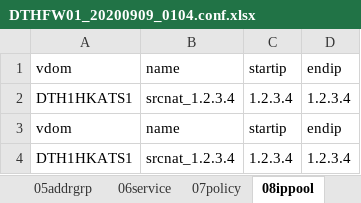
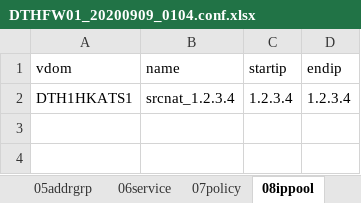
Before and after one commit to kkyick2/201903_pyvdomcutter, an Excel workbook: fgconfgen_baseline/DTHFW01_20200909_0104.conf.xlsx, sheet 08ippool, drawn as a sheet; values as stored, in another font and other column widths than the file's, no borders; the diff names each change by its address in the sheet, - before the commit and + after, or states it on an @@ line.

```diff
--- a/fgconfgen_baseline/DTHFW01_20200909_0104.conf.xlsx (sheet 08ippool)
+++ b/fgconfgen_baseline/DTHFW01_20200909_0104.conf.xlsx (sheet 08ippool)
-row 3: vdom | name | startip | endip
-row 4: DTH1HKATS1 | srcnat_1.2.3.4 | 1.2.3.4 | 1.2.3.4
```
Also changed, not shown: sheet 06service, sheet 07policy, sheet 04addr, sheet 03route, sheet 01int, sheet 05addrgrp, 1 more sheet, fgconfgen_baseline/DEHFW01_20200909_0104.conf.xlsx, fgconfgen_req/req_DEHFW01_20200907_1810.conf.xlsx, 2 other files.
